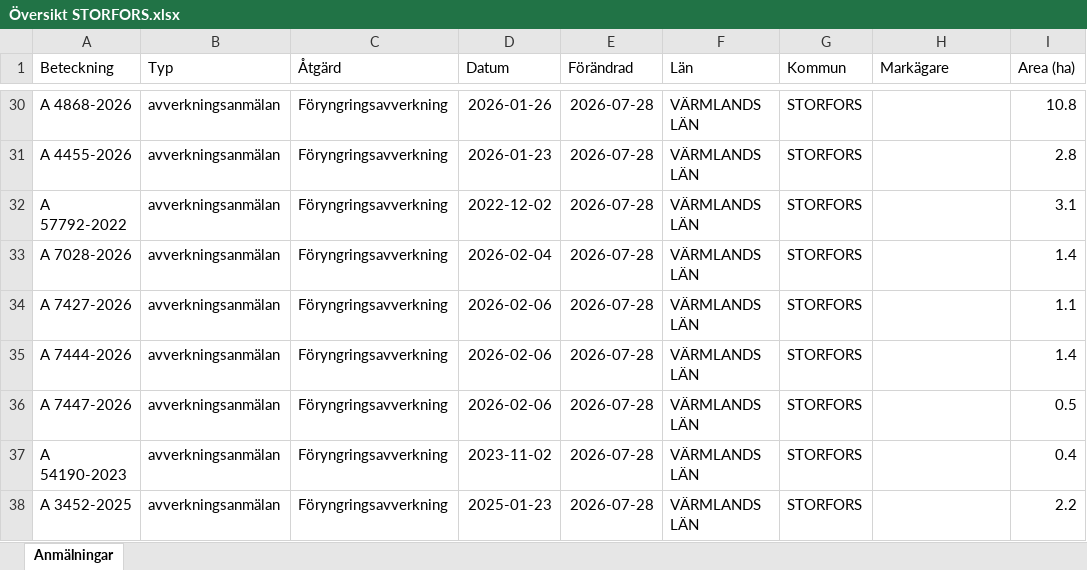
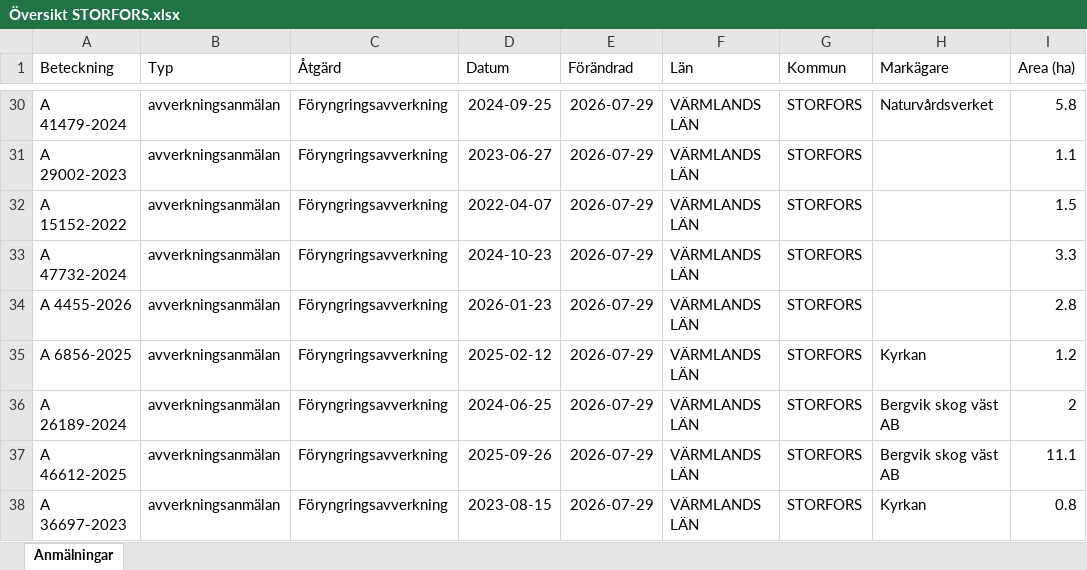
Before and after one commit to klasma/Logging_1760, an Excel workbook: Översikt STORFORS.xlsx, sheet Anmälningar, drawn as a sheet; only a part is shown, gaps mark what is left out; values as stored, in another font and other column widths than the file's, no borders; the diff covers the shown part only; the diff names each change by its address in the sheet, - before the commit and + after, or states it on an @@ line.

```diff
--- a/Översikt STORFORS.xlsx (sheet Anmälningar)
+++ b/Översikt STORFORS.xlsx (sheet Anmälningar)
-A30 (Beteckning): A 4868-2026
+A30 (Beteckning): A 41479-2024
-D30 (Datum): 2026-01-26
+D30 (Datum): 2024-09-25
-E30:E38 (Förändrad): 2026-07-28
+E30:E38 (Förändrad): 2026-07-29
-H30 (Markägare): (empty)
+H30 (Markägare): Naturvårdsverket
-I30 (Area (ha)): 10.8
+I30 (Area (ha)): 5.8
-A31 (Beteckning): A 4455-2026
+A31 (Beteckning): A 29002-2023
-D31 (Datum): 2026-01-23
+D31 (Datum): 2023-06-27
-I31 (Area (ha)): 2.8
+I31 (Area (ha)): 1.1
-A32 (Beteckning): A 57792-2022
+A32 (Beteckning): A 15152-2022
-D32 (Datum): 2022-12-02
+D32 (Datum): 2022-04-07
-I32 (Area (ha)): 3.1
+I32 (Area (ha)): 1.5
-A33 (Beteckning): A 7028-2026
+A33 (Beteckning): A 47732-2024
-D33 (Datum): 2026-02-04
+D33 (Datum): 2024-10-23
-I33 (Area (ha)): 1.4
+I33 (Area (ha)): 3.3
-A34 (Beteckning): A 7427-2026
+A34 (Beteckning): A 4455-2026
-D34 (Datum): 2026-02-06
+D34 (Datum): 2026-01-23
-I34 (Area (ha)): 1.1
+I34 (Area (ha)): 2.8
-A35 (Beteckning): A 7444-2026
+A35 (Beteckning): A 6856-2025
-D35 (Datum): 2026-02-06
+D35 (Datum): 2025-02-12
-H35 (Markägare): (empty)
+H35 (Markägare): Kyrkan
-I35 (Area (ha)): 1.4
+I35 (Area (ha)): 1.2
-A36 (Beteckning): A 7447-2026
+A36 (Beteckning): A 26189-2024
-D36 (Datum): 2026-02-06
+D36 (Datum): 2024-06-25
-H36:H37 (Markägare): (empty)
+H36:H37 (Markägare): Bergvik skog väst AB
-I36 (Area (ha)): 0.5
+I36 (Area (ha)): 2
-A37 (Beteckning): A 54190-2023
+A37 (Beteckning): A 46612-2025
-D37 (Datum): 2023-11-02
+D37 (Datum): 2025-09-26
-I37 (Area (ha)): 0.4
+I37 (Area (ha)): 11.1
-A38 (Beteckning): A 3452-2025
+A38 (Beteckning): A 36697-2023
-D38 (Datum): 2025-01-23
+D38 (Datum): 2023-08-15
-H38 (Markägare): (empty)
+H38 (Markägare): Kyrkan
-I38 (Area (ha)): 2.2
+I38 (Area (ha)): 0.8
```
Also changed, not shown: 596 edited cells elsewhere in this sheet, artfynd/A 21111-2025 artfynd.xlsx, artfynd/A 43407-2022 artfynd.xlsx, 31 other files.
